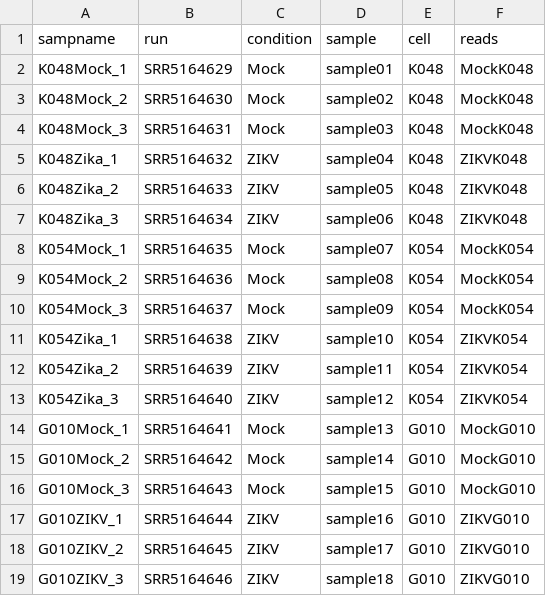
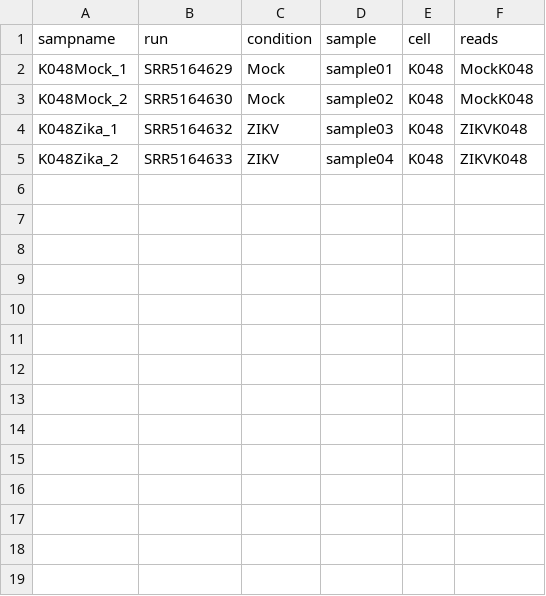
Before and after one commit to RNAdetective/AIDD, a CSV file: Desktop/PHENO_DATA.csv, drawn as a sheet.

Commit message:
Add files via upload

```diff
--- a/Desktop/PHENO_DATA.csv
+++ b/Desktop/PHENO_DATA.csv
@@ -3,17 +3,3 @@ K048Mock_1,SRR5164629,Mock,sample01,K048,MockK048
 K048Mock_2,SRR5164630,Mock,sample02,K048,MockK048
-K048Mock_3,SRR5164631,Mock,sample03,K048,MockK048
-K048Zika_1,SRR5164632,ZIKV,sample04,K048,ZIKVK048
-K048Zika_2,SRR5164633,ZIKV,sample05,K048,ZIKVK048
-K048Zika_3,SRR5164634,ZIKV,sample06,K048,ZIKVK048
-K054Mock_1,SRR5164635,Mock,sample07,K054,MockK054
-K054Mock_2,SRR5164636,Mock,sample08,K054,MockK054
-K054Mock_3,SRR5164637,Mock,sample09,K054,MockK054
-K054Zika_1,SRR5164638,ZIKV,sample10,K054,ZIKVK054
-K054Zika_2,SRR5164639,ZIKV,sample11,K054,ZIKVK054
-K054Zika_3,SRR5164640,ZIKV,sample12,K054,ZIKVK054
-G010Mock_1,SRR5164641,Mock,sample13,G010,MockG010
-G010Mock_2,SRR5164642,Mock,sample14,G010,MockG010
-G010Mock_3,SRR5164643,Mock,sample15,G010,MockG010
-G010ZIKV_1,SRR5164644,ZIKV,sample16,G010,ZIKVG010
-G010ZIKV_2,SRR5164645,ZIKV,sample17,G010,ZIKVG010
-G010ZIKV_3,SRR5164646,ZIKV,sample18,G010,ZIKVG010
+K048Zika_1,SRR5164632,ZIKV,sample03,K048,ZIKVK048
+K048Zika_2,SRR5164633,ZIKV,sample04,K048,ZIKVK048
```
